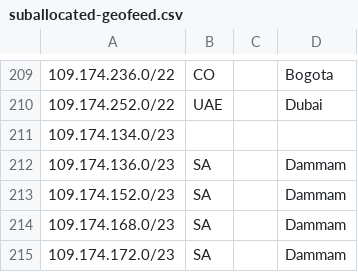
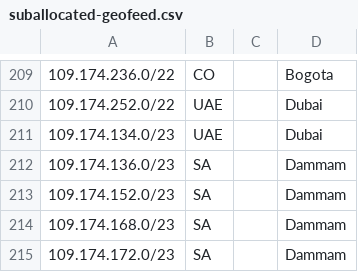
Before and after one commit to code200noc/code200noc.github.io, a CSV file: suballocated-geofeed.csv, drawn as a sheet; only a part is shown, gaps mark what is left out.

Commit message:
Update suballocated-geofeed.csv

```diff
--- a/suballocated-geofeed.csv
+++ b/suballocated-geofeed.csv
@@ -210,3 +210,3 @@
 109.174.252.0/22,UAE,,Dubai
-109.174.134.0/23,,,
+109.174.134.0/23,UAE,,Dubai
 109.174.136.0/23,SA,,Dammam
```
